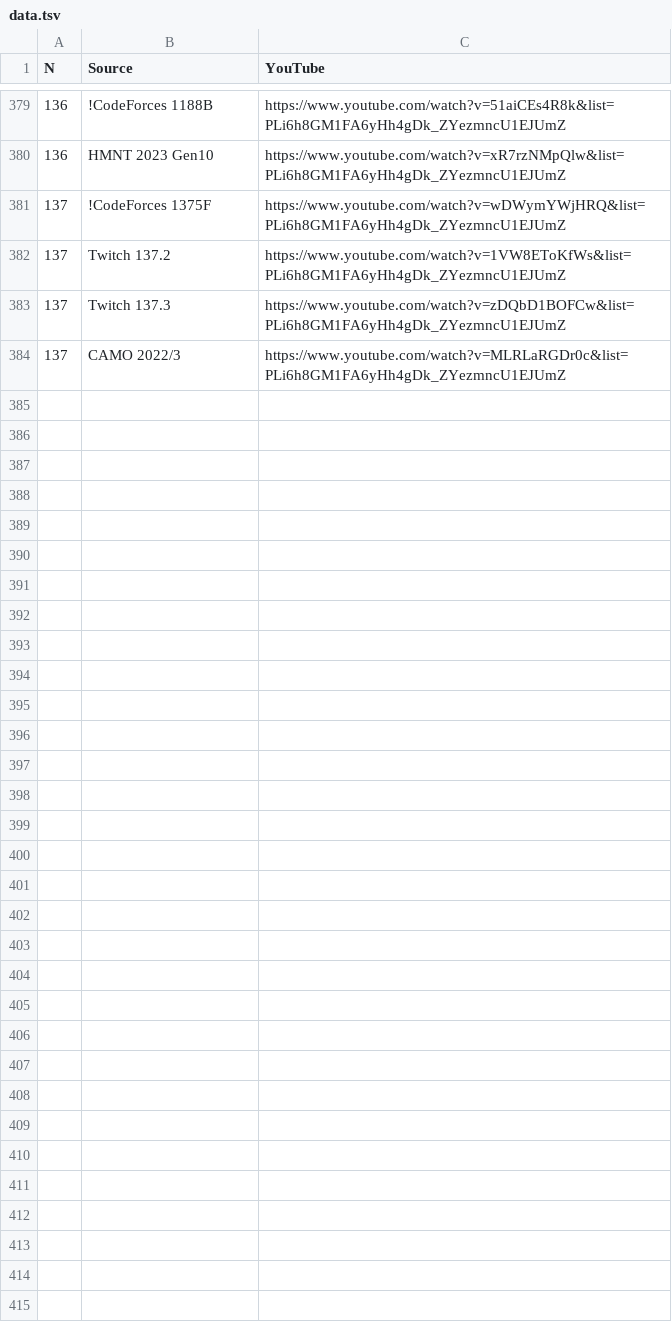
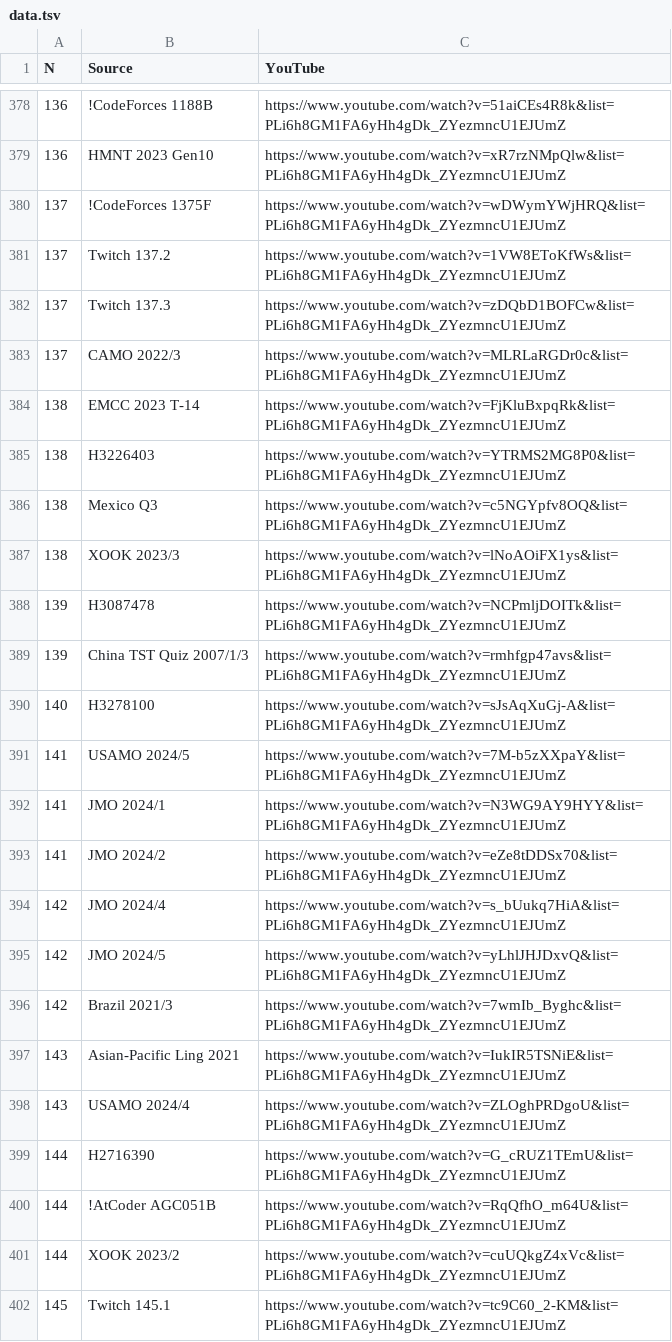
Before and after one commit to vEnhance/web.evanchen.cc, a TSV file: twitch-data/data.tsv, drawn as a sheet; only a part is shown, gaps mark what is left out; the diff covers the shown part only; the diff names each change by its address in the sheet, - before the commit and + after, or states it on an @@ line.

Commit message:
Update Twitch snapshot up to Ep 145

```diff
--- a/twitch-data/data.tsv
+++ b/twitch-data/data.tsv
+row 384: 138 | EMCC 2023 T-14 | https://www.youtube.com/watch?v=FjKluBxpqRk&list=PLi6h8GM1FA6yHh4gDk_ZYezmncU1EJUmZ
+row 385: 138 | H3226403 | https://www.youtube.com/watch?v=YTRMS2MG8P0&list=PLi6h8GM1FA6yHh4gDk_ZYezmncU1EJUmZ
+row 386: 138 | Mexico Q3 | https://www.youtube.com/watch?v=c5NGYpfv8OQ&list=PLi6h8GM1FA6yHh4gDk_ZYezmncU1EJUmZ
+row 387: 138 | XOOK 2023/3 | https://www.youtube.com/watch?v=lNoAOiFX1ys&list=PLi6h8GM1FA6yHh4gDk_ZYezmncU1EJUmZ
+row 388: 139 | H3087478 | https://www.youtube.com/watch?v=NCPmljDOITk&list=PLi6h8GM1FA6yHh4gDk_ZYezmncU1EJUmZ
+row 389: 139 | China TST Quiz 2007/1/3 | https://www.youtube.com/watch?v=rmhfgp47avs&list=PLi6h8GM1FA6yHh4gDk_ZYezmncU1EJUmZ
+row 390: 140 | H3278100 | https://www.youtube.com/watch?v=sJsAqXuGj-A&list=PLi6h8GM1FA6yHh4gDk_ZYezmncU1EJUmZ
+row 391: 141 | USAMO 2024/5 | https://www.youtube.com/watch?v=7M-b5zXXpaY&list=PLi6h8GM1FA6yHh4gDk_ZYezmncU1EJUmZ
+row 392: 141 | JMO 2024/1 | https://www.youtube.com/watch?v=N3WG9AY9HYY&list=PLi6h8GM1FA6yHh4gDk_ZYezmncU1EJUmZ
+row 393: 141 | JMO 2024/2 | https://www.youtube.com/watch?v=eZe8tDDSx70&list=PLi6h8GM1FA6yHh4gDk_ZYezmncU1EJUmZ
+row 394: 142 | JMO 2024/4 | https://www.youtube.com/watch?v=s_bUukq7HiA&list=PLi6h8GM1FA6yHh4gDk_ZYezmncU1EJUmZ
+row 395: 142 | JMO 2024/5 | https://www.youtube.com/watch?v=yLhlJHJDxvQ&list=PLi6h8GM1FA6yHh4gDk_ZYezmncU1EJUmZ
+row 396: 142 | Brazil 2021/3 | https://www.youtube.com/watch?v=7wmIb_Byghc&list=PLi6h8GM1FA6yHh4gDk_ZYezmncU1EJUmZ
+row 397: 143 | Asian-Pacific Ling 2021 | https://www.youtube.com/watch?v=IukIR5TSNiE&list=PLi6h8GM1FA6yHh4gDk_ZYezmncU1EJUmZ
+row 398: 143 | USAMO 2024/4 | https://www.youtube.com/watch?v=ZLOghPRDgoU&list=PLi6h8GM1FA6yHh4gDk_ZYezmncU1EJUmZ
+row 399: 144 | H2716390 | https://www.youtube.com/watch?v=G_cRUZ1TEmU&list=PLi6h8GM1FA6yHh4gDk_ZYezmncU1EJUmZ
+row 400: 144 | !AtCoder AGC051B | https://www.youtube.com/watch?v=RqQfhO_m64U&list=PLi6h8GM1FA6yHh4gDk_ZYezmncU1EJUmZ
+row 401: 144 | XOOK 2023/2 | https://www.youtube.com/watch?v=cuUQkgZ4xVc&list=PLi6h8GM1FA6yHh4gDk_ZYezmncU1EJUmZ
+row 402: 145 | Twitch 145.1 | https://www.youtube.com/watch?v=tc9C60_2-KM&list=PLi6h8GM1FA6yHh4gDk_ZYezmncU1EJUmZ
```
Also changed, not shown: 9 added rows and 1 removed row elsewhere in this file, 1 other file.
